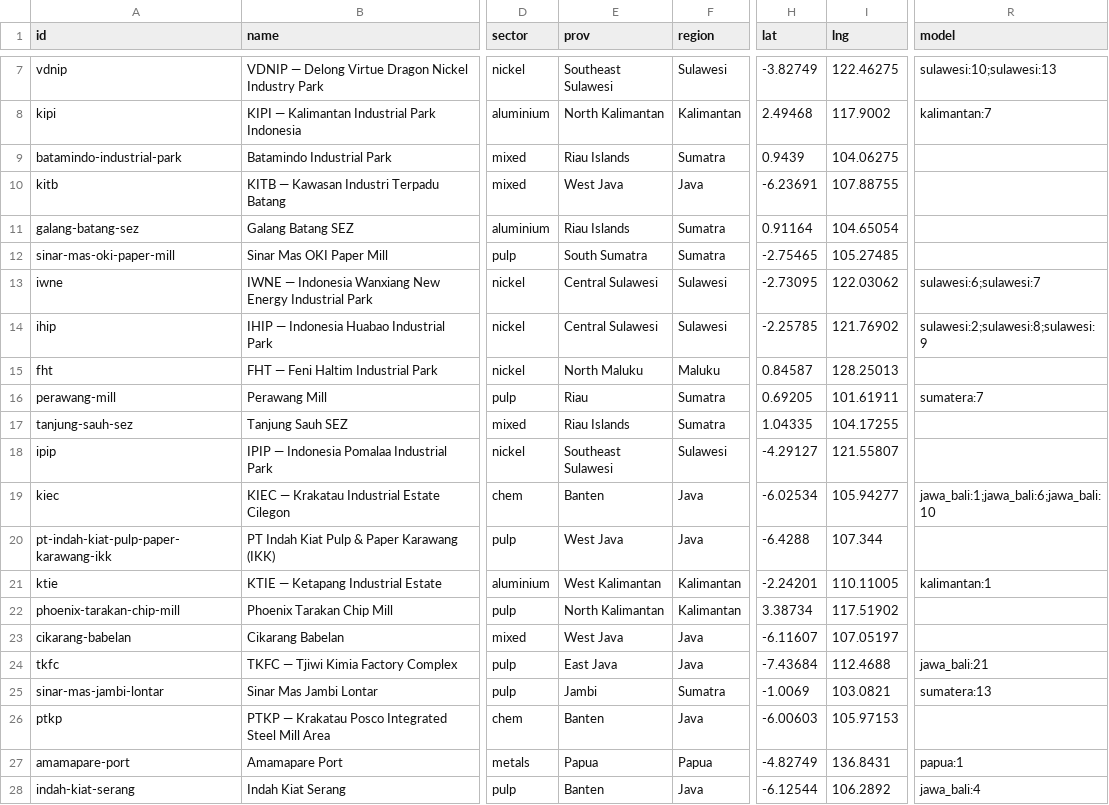
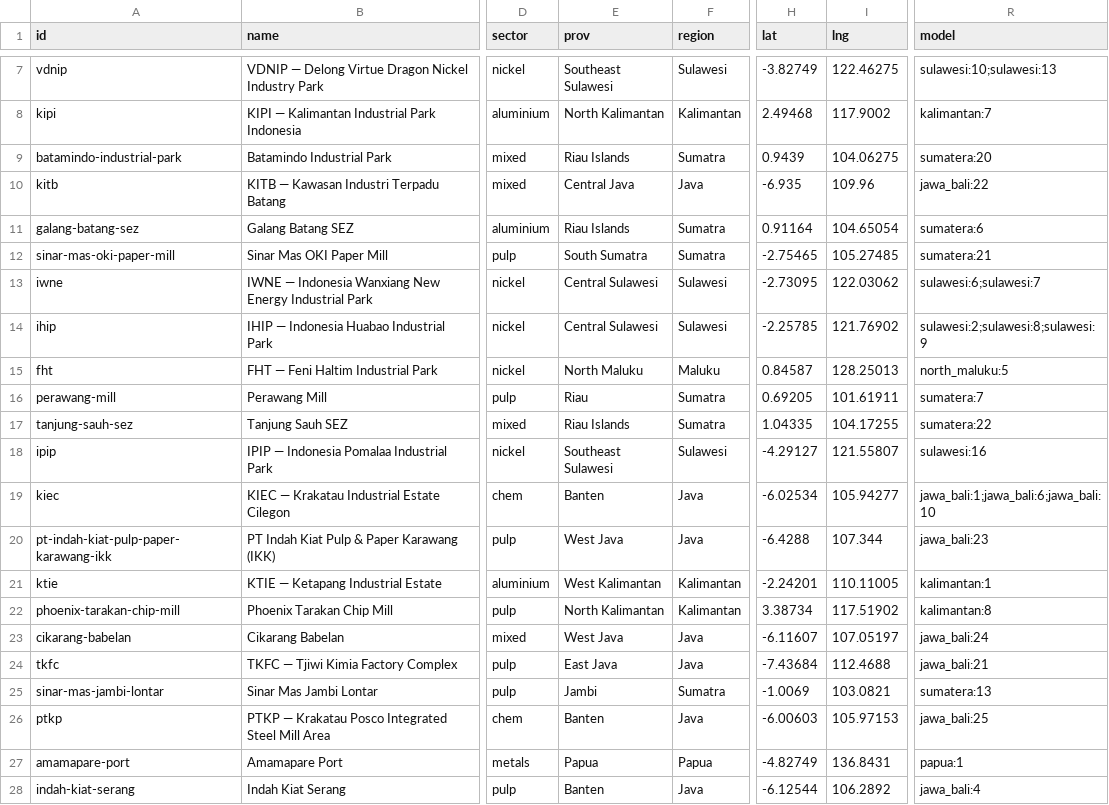
Before and after one commit to kaarthi19/captive-platform, a CSV file: data/parks.csv, drawn as a sheet; only a part is shown, gaps mark what is left out; the diff covers the shown part only; the diff names each change by its address in the sheet, - before the commit and + after, or states it on an @@ line.

```diff
--- a/data/parks.csv
+++ b/data/parks.csv
-R9 (model): (empty)
+R9 (model): sumatera:20
-E10 (prov): West Java
+E10 (prov): Central Java
-H10 (lat): -6.23691
+H10 (lat): -6.935
-I10 (lng): 107.88755
+I10 (lng): 109.96
-R10 (model): (empty)
+R10 (model): jawa_bali:22
-R11 (model): (empty)
+R11 (model): sumatera:6
-R12 (model): (empty)
+R12 (model): sumatera:21
-R15 (model): (empty)
+R15 (model): north_maluku:5
-R17 (model): (empty)
+R17 (model): sumatera:22
-R18 (model): (empty)
+R18 (model): sulawesi:16
-R20 (model): (empty)
+R20 (model): jawa_bali:23
-R22 (model): (empty)
+R22 (model): kalimantan:8
-R23 (model): (empty)
+R23 (model): jawa_bali:24
-R26 (model): (empty)
+R26 (model): jawa_bali:25
```
Also changed, not shown: 20 edited cells elsewhere in this file, data/crosswalk_overrides.csv, data/earthwise_corrections.csv, 16 other files.
